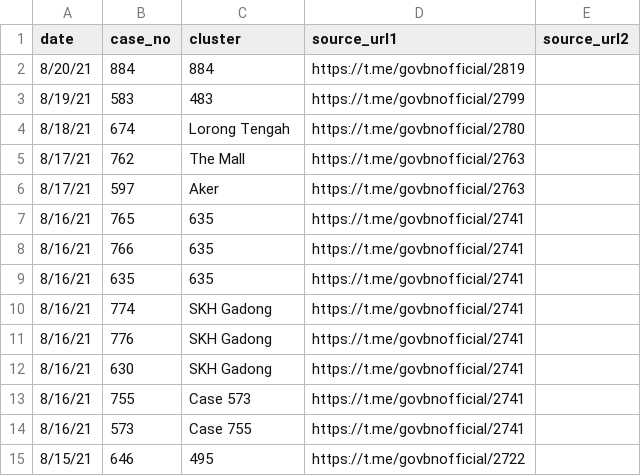
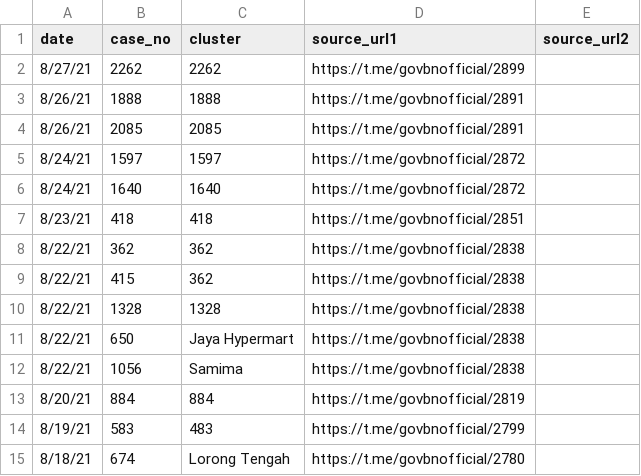
Before and after one commit to openbrunei/brunei-covid19-clusters, a CSV file: new_linked.csv, drawn as a sheet; only a part is shown; the shorter side is filled out with more unchanged rows; the diff names each change by its address in the sheet, - before the commit and + after, or states it on an @@ line.

Commit message:
New cases 27 Aug 2021
Updated with new cases on 27 Aug 2021. Updated Readme with description for clusters_totals under Contents

```diff
--- a/new_linked.csv
+++ b/new_linked.csv
+row 2: 8/27/21 | 2262 | 2262 | https://t.me/govbnofficial/2899
+row 3: 8/26/21 | 1888 | 1888 | https://t.me/govbnofficial/2891
+row 4: 8/26/21 | 2085 | 2085 | https://t.me/govbnofficial/2891
+row 5: 8/24/21 | 1597 | 1597 | https://t.me/govbnofficial/2872
+row 6: 8/24/21 | 1640 | 1640 | https://t.me/govbnofficial/2872
+row 7: 8/23/21 | 418 | 418 | https://t.me/govbnofficial/2851
+row 8: 8/22/21 | 362 | 362 | https://t.me/govbnofficial/2838
+row 9: 8/22/21 | 415 | 362 | https://t.me/govbnofficial/2838
+row 10: 8/22/21 | 1328 | 1328 | https://t.me/govbnofficial/2838
+row 11: 8/22/21 | 650 | Jaya Hypermart | https://t.me/govbnofficial/2838
+row 12: 8/22/21 | 1056 | Samima | https://t.me/govbnofficial/2838
```
Also changed, not shown: new_cases_breakdown.csv, 5 other files.
